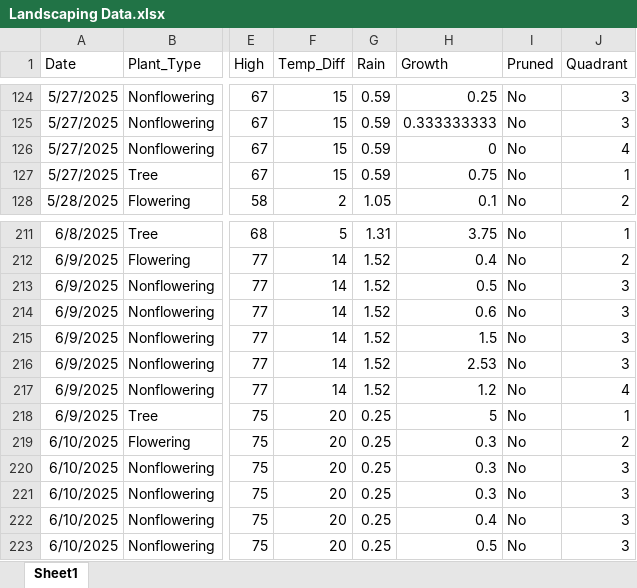
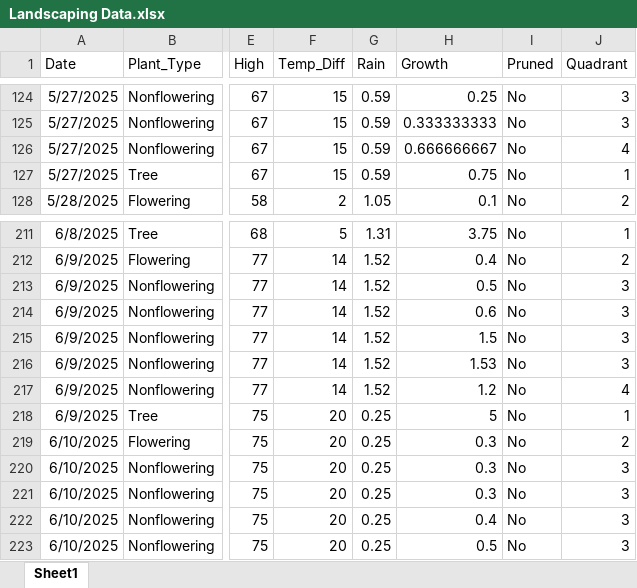
Before and after one commit to WVF-1/Summer-Research-Project, an Excel workbook: Landscaping Data.xlsx, sheet Sheet1, drawn as a sheet; only a part is shown, gaps mark what is left out; values as stored, in another font and other column widths than the file's, no borders; the diff covers the shown part only; the diff names each change by its address in the sheet, - before the commit and + after, or states it on an @@ line.

```diff
--- a/Landscaping Data.xlsx (sheet Sheet1)
+++ b/Landscaping Data.xlsx (sheet Sheet1)
-H126 (Growth): 0
+H126 (Growth): 0.666666667
-H216 (Growth): 2.53
+H216 (Growth): 1.53
```
Also changed, not shown: 7 added rows and 10 edited cells elsewhere in this sheet.
